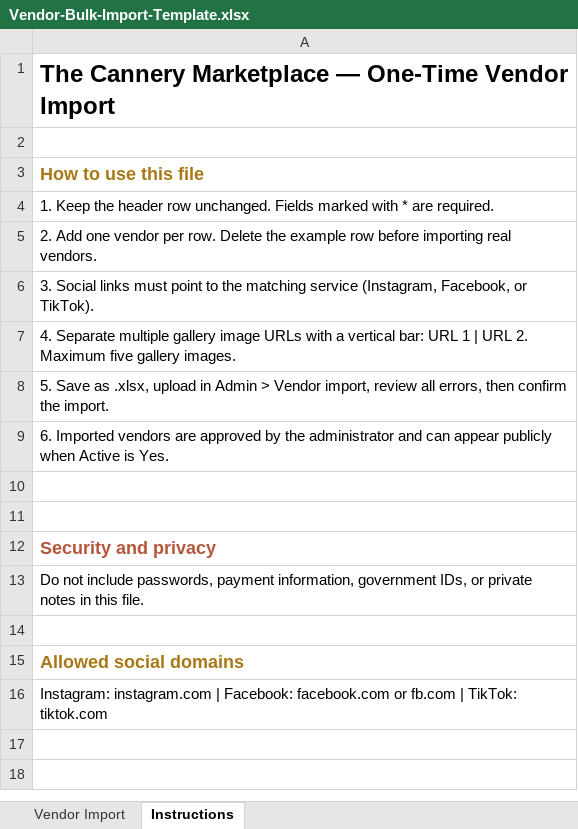
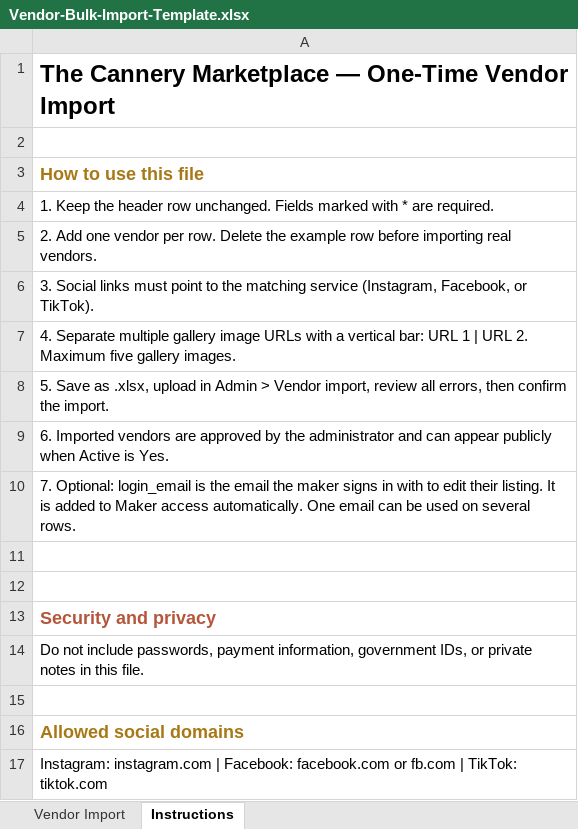
Before and after one commit to gimartinb/cannery-marketplace, an Excel workbook: client/public/downloads/Vendor-Bulk-Import-Template.xlsx, sheet Instructions, drawn as a sheet; values as stored, in another font and other column widths than the file's, no borders; the diff names each change by its address in the sheet, - before the commit and + after, or states it on an @@ line.

```diff
--- a/client/public/downloads/Vendor-Bulk-Import-Template.xlsx (sheet Instructions)
+++ b/client/public/downloads/Vendor-Bulk-Import-Template.xlsx (sheet Instructions)
+row 10: 7. Optional: login_email is the email the maker signs in with to edit their listing. It is added to Maker access automatically. One email can be used on several rows.
```
Also changed, not shown: sheet Vendor Import, 29 other files.
